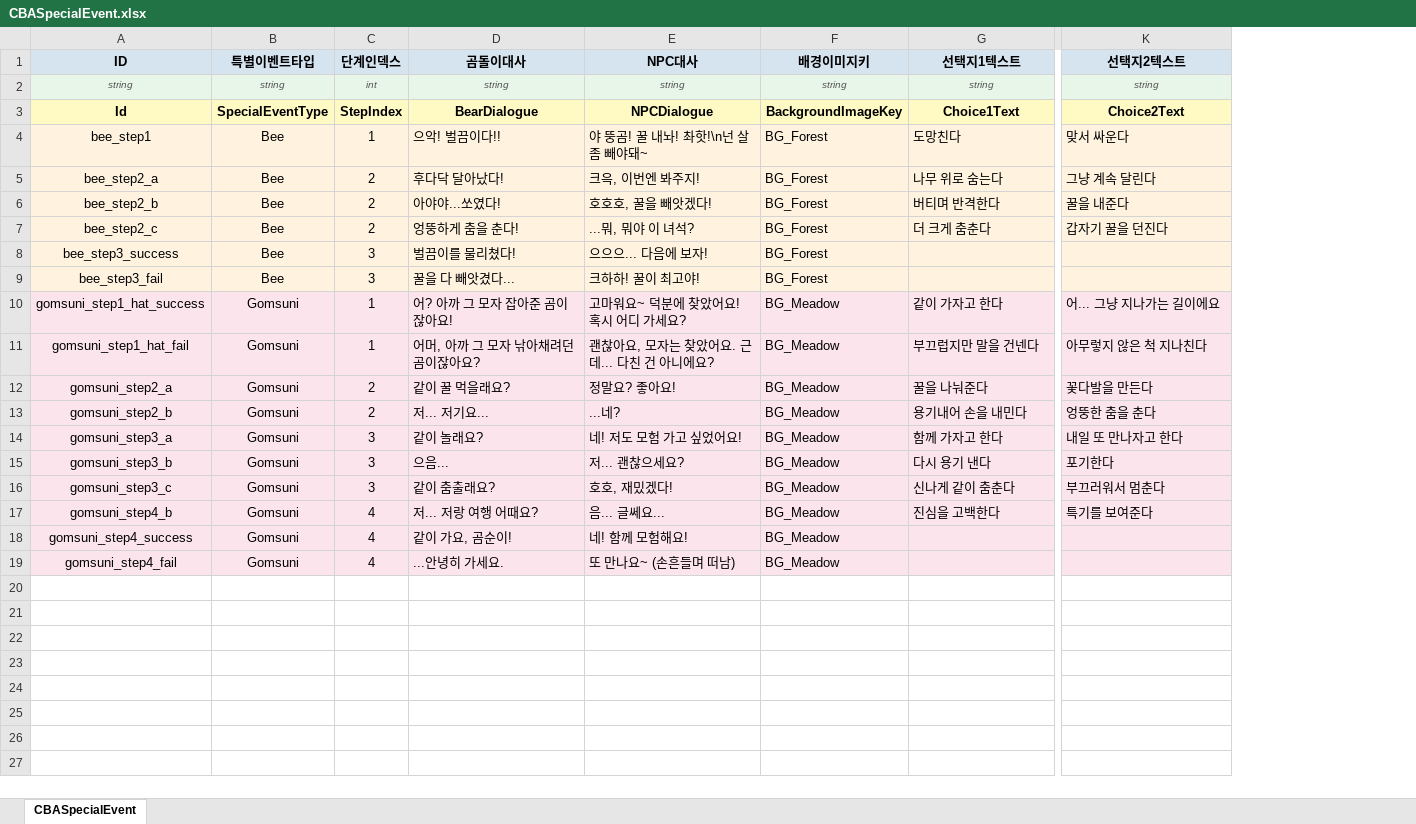
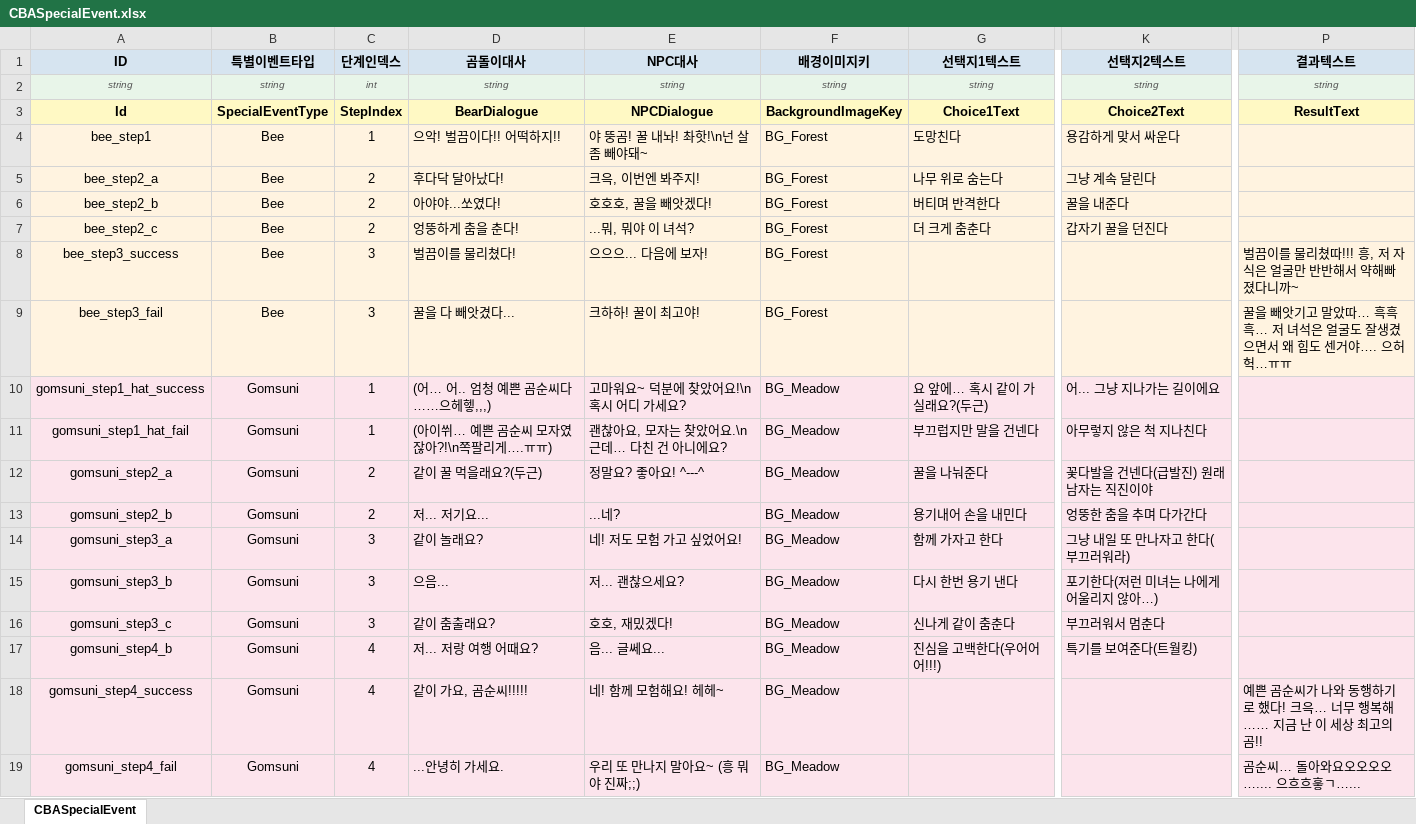
Before and after one commit to StudioSelena/2DMainProject_CBA, an Excel workbook: JsonConverter/ExcelFiles/CBASpecialEvent.xlsx, sheet CBASpecialEvent, drawn as a sheet; only a part is shown, gaps mark what is left out; values as stored, in another font and other column widths than the file's, no borders; the diff names each change by its address in the sheet, - before the commit and + after, or states it on an @@ line.

Commit message:
[데이터드리븐] CBASpecialEvent ResultText 컬럼 추가 및 JSON 변환
[Logic] 특별 이벤트 결과 텍스트 출력 연결

```diff
--- a/JsonConverter/ExcelFiles/CBASpecialEvent.xlsx (sheet CBASpecialEvent)
+++ b/JsonConverter/ExcelFiles/CBASpecialEvent.xlsx (sheet CBASpecialEvent)
+column P (결과텍스트), rows 2-19: string | ResultText |  |  |  |  | 벌끔이를 물리쳤따!!! 흥, 저 자식은 얼굴만 반반해서 약해빠졌다니까~ | 꿀을 빼앗기고 말았따… 흑흑흑… 저 녀석은 얼굴도 잘생겼으면서 왜 힘도 센거야…. 으허헉…ㅠㅠ |  |  |  |  |  |  |  |  | 예쁜 곰순씨가 나와 동행하기로 했다! 크윽… 너무 행복해…… 지금 난 이 세상 최고의 곰!! | 곰순씨… 돌아와요오오오오….... 으흐흐흫ㄱ…...
-D4 (곰돌이대사): 으악! 벌끔이다!!
+D4 (곰돌이대사): 으악! 벌끔이다!! 어떡하지!!
-K4 (선택지2텍스트): 맞서 싸운다
+K4 (선택지2텍스트): 용감하게 맞서 싸운다
-D10 (곰돌이대사): 어? 아까 그 모자 잡아준 곰이잖아요!
+D10 (곰돌이대사): (어… 어.. 엄청 예쁜 곰순씨다……으헤헿,,,)
-E10 (NPC대사): 고마워요~ 덕분에 찾았어요! 혹시 어디 가세요?
+E10 (NPC대사): 고마워요~ 덕분에 찾았어요!\n혹시 어디 가세요?
-G10 (선택지1텍스트): 같이 가자고 한다
+G10 (선택지1텍스트): 요 앞에… 혹시 같이 가실래요?(두근)
-D11 (곰돌이대사): 어머, 아까 그 모자 낚아채려던 곰이잖아요?
+D11 (곰돌이대사): (아이쒸… 예쁜 곰순씨 모자였잖아?!\n쪽팔리게….ㅠㅠ)
-E11 (NPC대사): 괜찮아요, 모자는 찾았어요. 근데... 다친 건 아니에요?
+E11 (NPC대사): 괜찮아요, 모자는 찾았어요.\n근데… 다친 건 아니에요?
-D12 (곰돌이대사): 같이 꿀 먹을래요?
+D12 (곰돌이대사): 같이 꿀 먹을래요?(두근)
-E12 (NPC대사): 정말요? 좋아요!
+E12 (NPC대사): 정말요? 좋아요! ^---^
-K12 (선택지2텍스트): 꽃다발을 만든다
+K12 (선택지2텍스트): 꽃다발을 건넨다(급발진) 원래 남자는 직진이야
-K13 (선택지2텍스트): 엉뚱한 춤을 춘다
+K13 (선택지2텍스트): 엉뚱한 춤을 추며 다가간다
-K14 (선택지2텍스트): 내일 또 만나자고 한다
+K14 (선택지2텍스트): 그냥 내일 또 만나자고 한다(부끄러워라)
-G15 (선택지1텍스트): 다시 용기 낸다
+G15 (선택지1텍스트): 다시 한번 용기 낸다
-K15 (선택지2텍스트): 포기한다
+K15 (선택지2텍스트): 포기한다(저런 미녀는 나에게 어울리지 않아…)
-G17 (선택지1텍스트): 진심을 고백한다
+G17 (선택지1텍스트): 진심을 고백한다(우어어어!!!)
-K17 (선택지2텍스트): 특기를 보여준다
+K17 (선택지2텍스트): 특기를 보여준다(트월킹)
-D18 (곰돌이대사): 같이 가요, 곰순이!
+D18 (곰돌이대사): 같이 가요, 곰순씨!!!!!
-E18 (NPC대사): 네! 함께 모험해요!
+E18 (NPC대사): 네! 함께 모험해요! 헤헤~
-E19 (NPC대사): 또 만나요~ (손흔들며 떠남)
+E19 (NPC대사): 우리 또 만나지 말아요~ (흥 뭐야 진짜;;)
```
Also changed, not shown: 7 other files.
